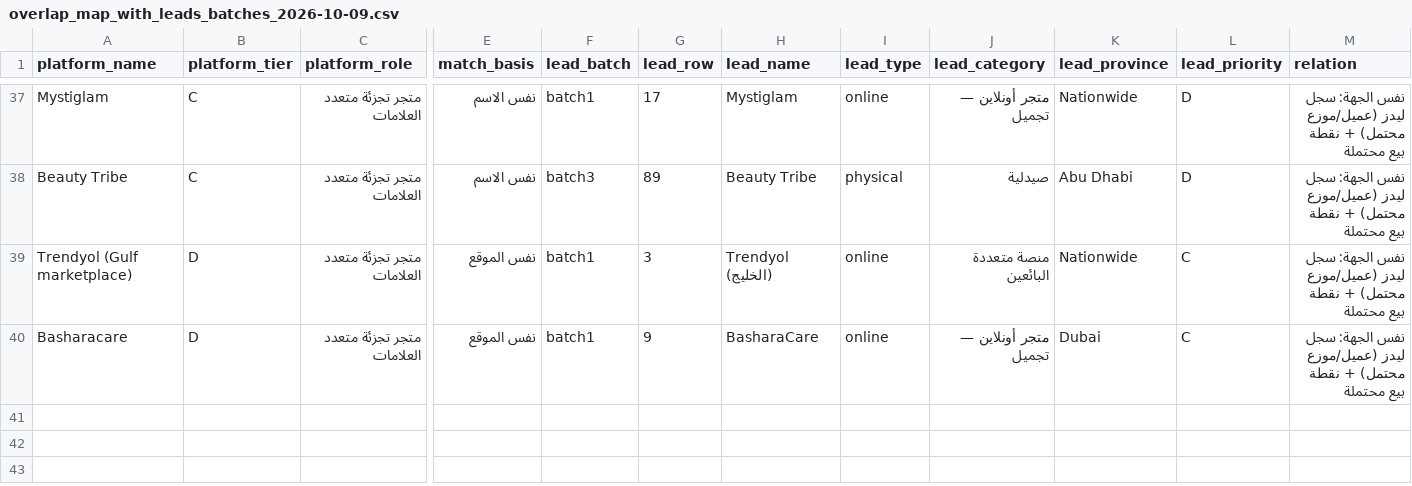
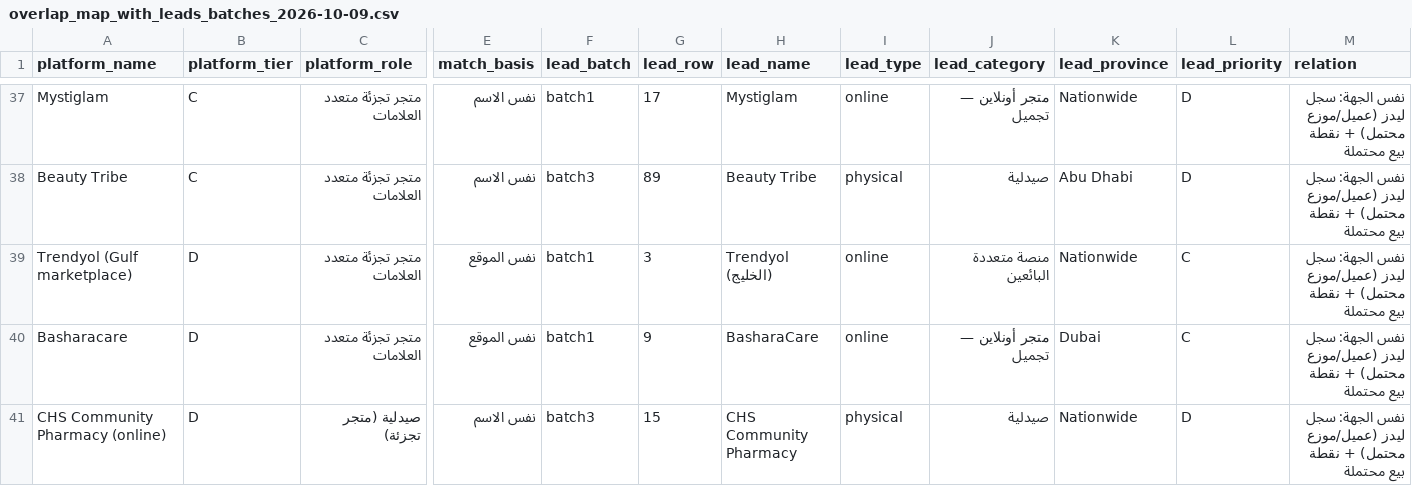
Before and after one commit to hosamayoub94-source/lowes-app-web, a CSV file: data/b2b/uae/platforms_2026-10-09/overlap_map_with_leads_batches_2026-10-09.csv, drawn as a sheet; only a part is shown, gaps mark what is left out; rows hold the shown columns only; the diff names each change by its address in the sheet, - before the commit and + after, or states it on an @@ line.

```diff
--- a/data/b2b/uae/platforms_2026-10-09/overlap_map_with_leads_batches_2026-10-09.csv
+++ b/data/b2b/uae/platforms_2026-10-09/overlap_map_with_leads_batches_2026-10-09.csv
+row 41: CHS Community Pharmacy (online) | D | صيدلية (متجر تجزئة) | نفس الاسم | batch3 | 15 | CHS Community Pharmacy | physical | صيدلية | Nationwide | D | نفس الجهة: سجل ليدز (عميل/موزع محتمل) + نقطة بيع محتملة
```
Also changed, not shown: data/b2b/uae/platforms_2026-10-09/uae_sales_platforms_excluded_2026-10-09.csv, data/b2b/uae/platforms_2026-10-09/uae_sales_platforms_manual_review_2026-10-09.csv, 16 other files.
